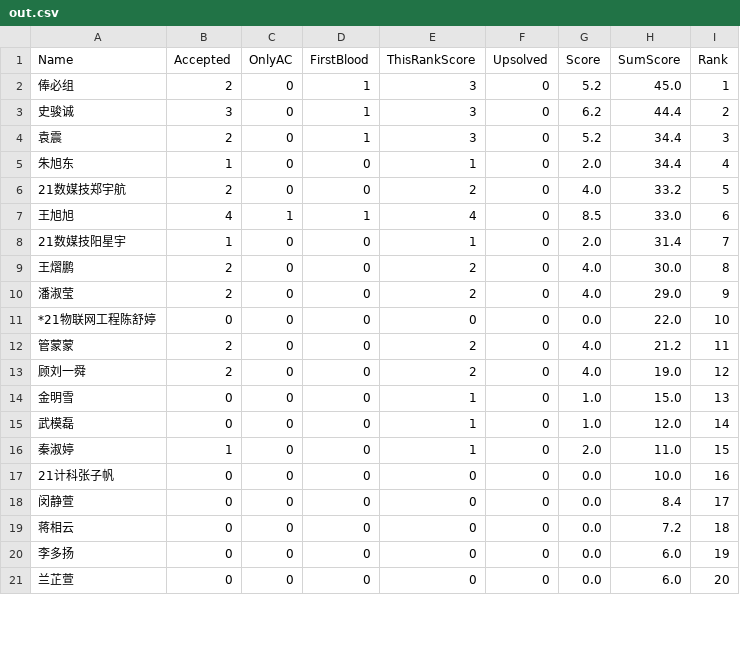
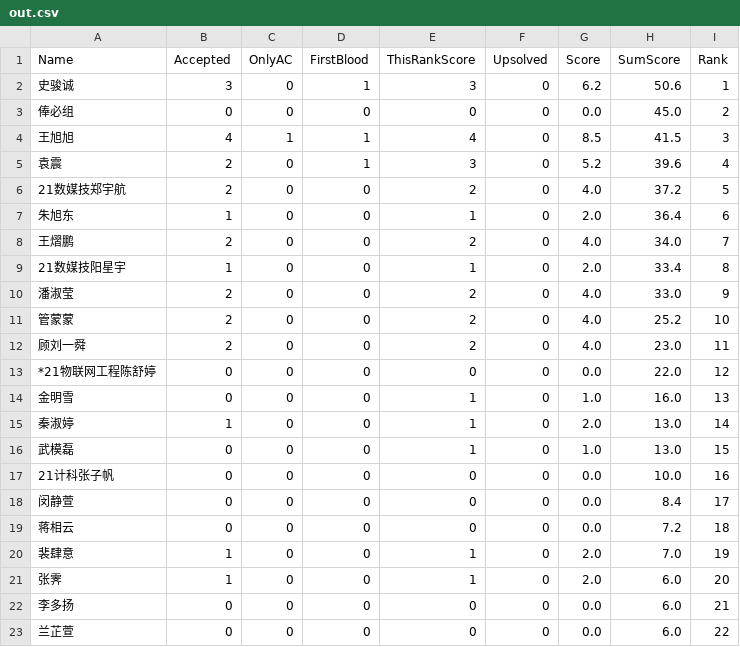
Before and after one commit to dukerki/VJudge-Spider-on-TravisCI, a CSV file: out.csv, drawn as a sheet; only a part is shown; the diff covers the shown part only.

```diff
--- a/out.csv
+++ b/out.csv
@@ -1,17 +1,17 @@
 Name, Accepted, OnlyAC, FirstBlood, ThisRankScore, Upsolved, Score, SumScore, Rank
-俸必组,2,0,1,3,0,5.2,45.0,1
-史骏诚,3,0,1,3,0,6.2,44.4,2
-袁震,2,0,1,3,0,5.2,34.4,3
-朱旭东,1,0,0,1,0,2.0,34.4,4
-21数媒技郑宇航,2,0,0,2,0,4.0,33.2,5
-王旭旭,4,1,1,4,0,8.5,33.0,6
-21数媒技阳星宇,1,0,0,1,0,2.0,31.4,7
-王熠鹏,2,0,0,2,0,4.0,30.0,8
-潘淑莹,2,0,0,2,0,4.0,29.0,9
-*21物联网工程陈舒婷,0,0,0,0,0,0.0,22.0,10
-管蒙蒙,2,0,0,2,0,4.0,21.2,11
-顾刘一舜,2,0,0,2,0,4.0,19.0,12
-金明雪,0,0,0,1,0,1.0,15.0,13
-武模磊,0,0,0,1,0,1.0,12.0,14
-秦淑婷,1,0,0,1,0,2.0,11.0,15
+史骏诚,3,0,1,3,0,6.2,50.6,1
+俸必组,0,0,0,0,0,0.0,45.0,2
+王旭旭,4,1,1,4,0,8.5,41.5,3
+袁震,2,0,1,3,0,5.2,39.6,4
+21数媒技郑宇航,2,0,0,2,0,4.0,37.2,5
+朱旭东,1,0,0,1,0,2.0,36.4,6
+王熠鹏,2,0,0,2,0,4.0,34.0,7
+21数媒技阳星宇,1,0,0,1,0,2.0,33.4,8
+潘淑莹,2,0,0,2,0,4.0,33.0,9
+管蒙蒙,2,0,0,2,0,4.0,25.2,10
+顾刘一舜,2,0,0,2,0,4.0,23.0,11
+*21物联网工程陈舒婷,0,0,0,0,0,0.0,22.0,12
+金明雪,0,0,0,1,0,1.0,16.0,13
+秦淑婷,1,0,0,1,0,2.0,13.0,14
+武模磊,0,0,0,1,0,1.0,13.0,15
 21计科张子帆,0,0,0,0,0,0.0,10.0,16
@@ -19,3 +19,5 @@ Name, Accepted, OnlyAC, FirstBlood, ThisRankScore, Upsolved, Score, SumScore, Ra
 蒋相云,0,0,0,0,0,0.0,7.2,18
-李多扬,0,0,0,0,0,0.0,6.0,19
-兰芷萱,0,0,0,0,0,0.0,6.0,20
+裴肆意,1,0,0,1,0,2.0,7.0,19
+张霁,1,0,0,1,0,2.0,6.0,20
+李多扬,0,0,0,0,0,0.0,6.0,21
+兰芷萱,0,0,0,0,0,0.0,6.0,22
```
Also changed, not shown: 2 added rows, 2 removed rows and 8 edited cells elsewhere in this file.
